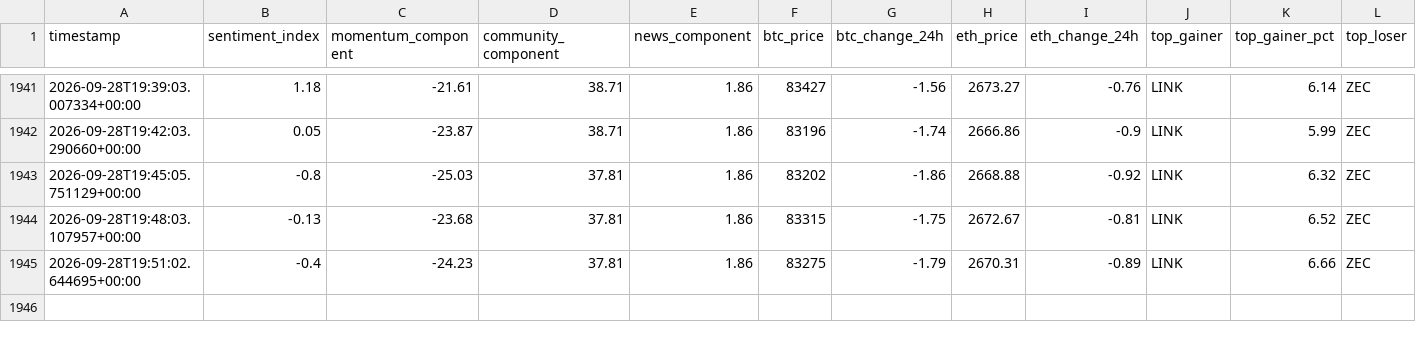
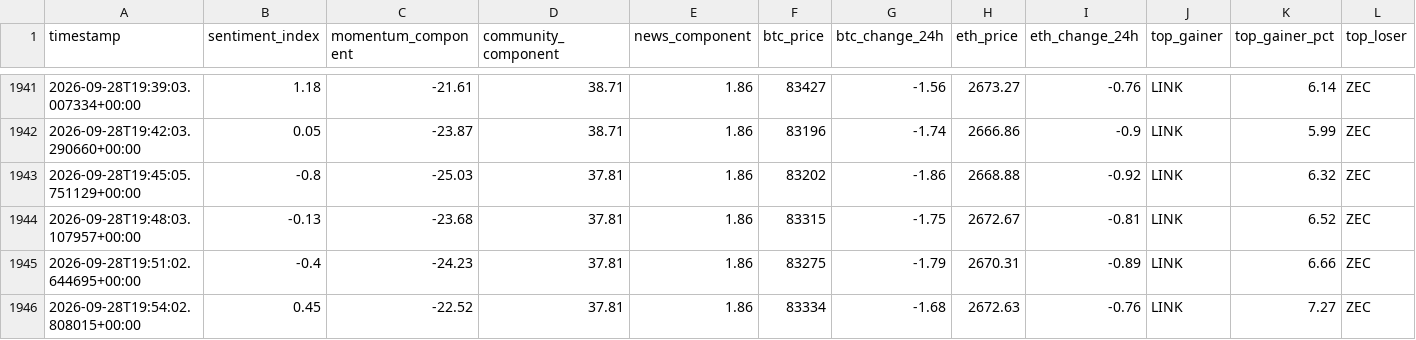
Before and after one commit to nyandajr/global-crypto-sentiment, a CSV file: data/sentiment_history.csv, drawn as a sheet; only a part is shown, gaps mark what is left out; rows hold the shown columns only; the diff names each change by its address in the sheet, - before the commit and + after, or states it on an @@ line.

Commit message:
data: crypto sentiment bullish 0.45 | BTC $83,334 (-1.68%) | top: LINK +7.27%

```diff
--- a/data/sentiment_history.csv
+++ b/data/sentiment_history.csv
+row 1946: 2026-09-28T19:54:02.808015+00:00 | 0.45 | -22.52 | 37.81 | 1.86 | 83334 | -1.68 | 2672.63 | -0.76 | LINK | 7.27 | ZEC
```
Also changed, not shown: 1 other file.
